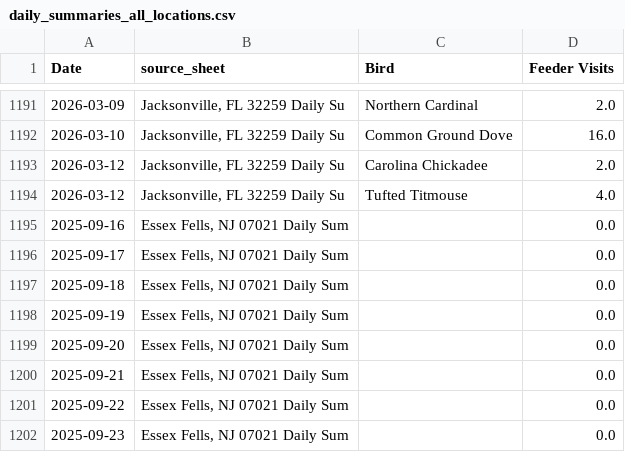
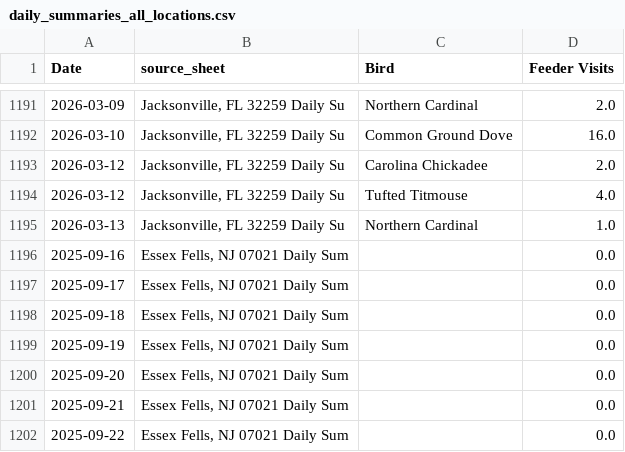
Before and after one commit to david-j-cox/backyard-ecology, a CSV file: data/daily_summaries_all_locations.csv, drawn as a sheet; only a part is shown, gaps mark what is left out; the shorter side is filled out with more unchanged rows; the diff names each change by its address in the sheet, - before the commit and + after, or states it on an @@ line.

```diff
--- a/data/daily_summaries_all_locations.csv
+++ b/data/daily_summaries_all_locations.csv
+row 1195: 2026-03-13 | Jacksonville, FL 32259 Daily Su | Northern Cardinal | 1.0
```
Also changed, not shown: data/birdcast_data.csv, 23 other files.
